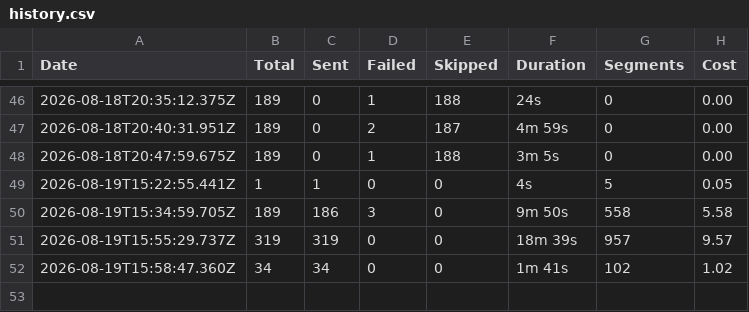
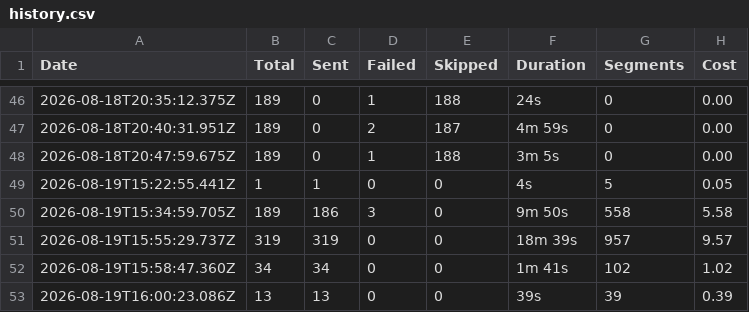
Before and after one commit to Wiingy-US/Loop-Sms-sender, a CSV file: history.csv, drawn as a sheet; only a part is shown, gaps mark what is left out; the diff names each change by its address in the sheet, - before the commit and + after, or states it on an @@ line.

Commit message:
Update SMS run history

```diff
--- a/history.csv
+++ b/history.csv
+row 53: 2026-08-19T16:00:23.086Z | 13 | 13 | 0 | 0 | 39s | 39 | 0.39
```
